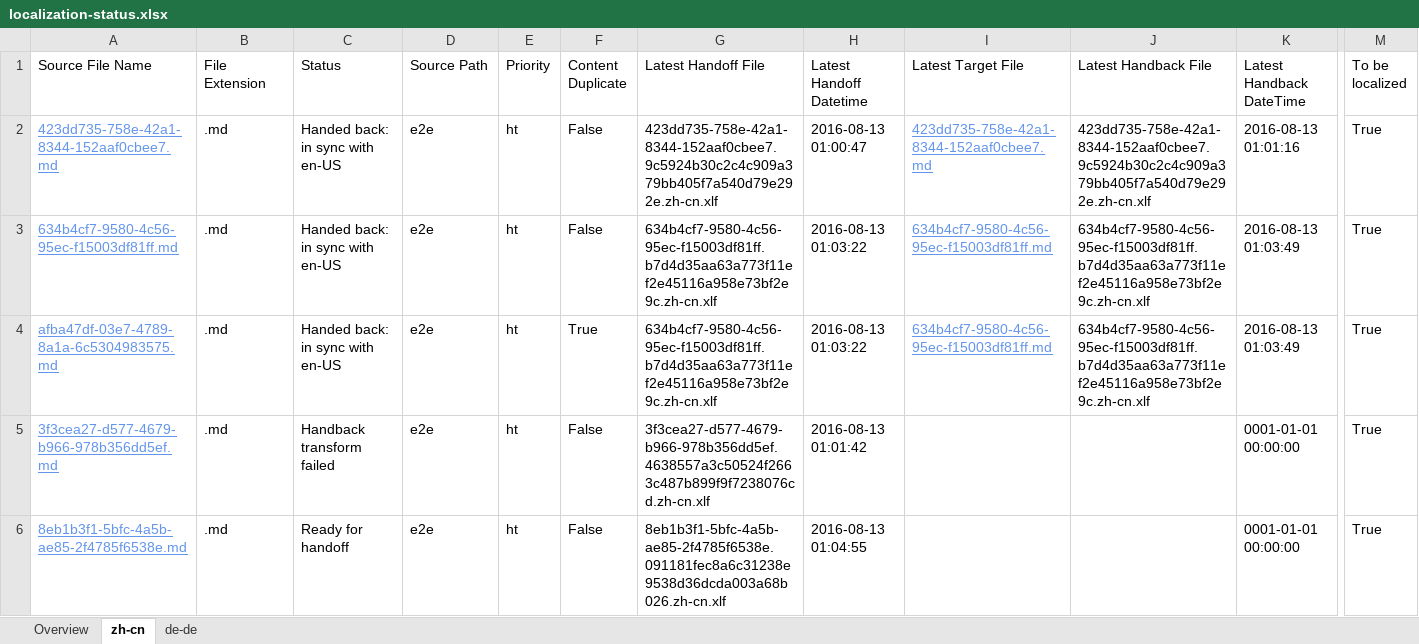
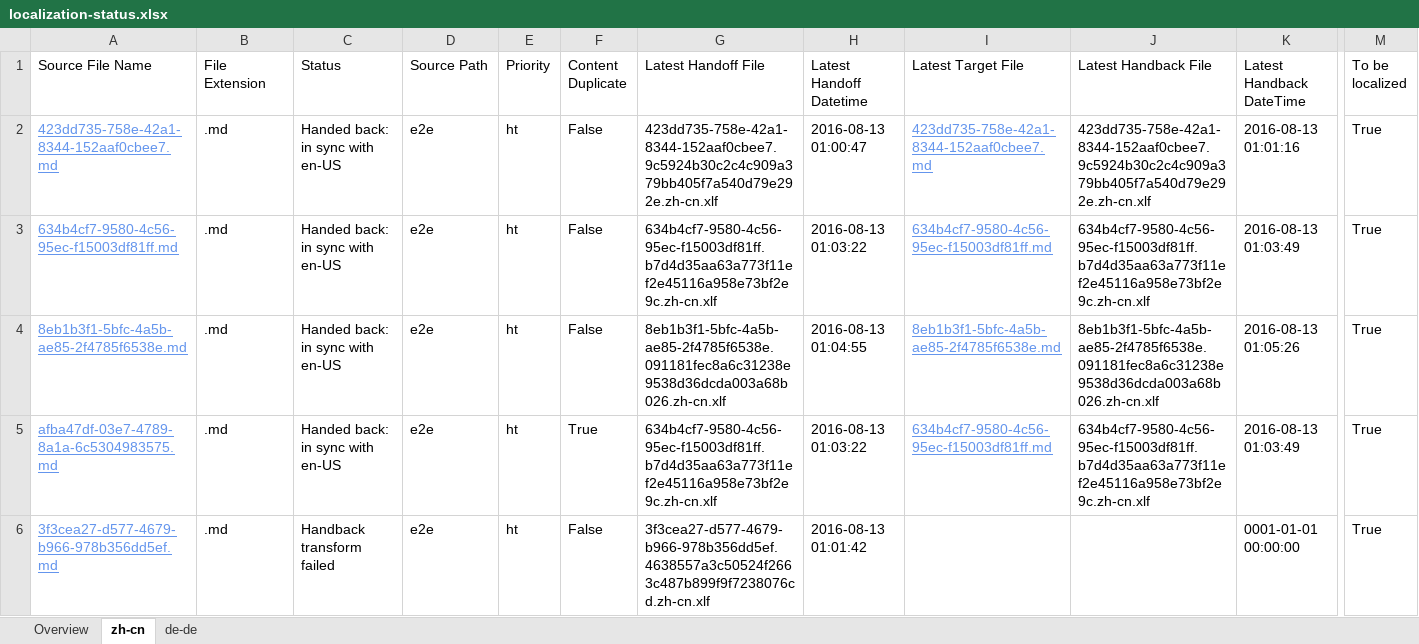
Before and after one commit to OpenLocalizationTestOrg/olhandback-e2e, an Excel workbook: ol-handback/OpenLocalizationTestOrg/oltest/ci/localization-status.xlsx, sheet zh-cn, drawn as a sheet; only a part is shown, gaps mark what is left out; values as stored, in another font and other column widths than the file's, no borders; table styles not drawn; removed rows and columns are numbered as before the commit, all else as after; rows hold the shown columns only; the diff names each change by its address in the sheet, - before the commit and + after, or states it on an @@ line.

```diff
--- a/ol-handback/OpenLocalizationTestOrg/oltest/ci/localization-status.xlsx (sheet zh-cn)
+++ b/ol-handback/OpenLocalizationTestOrg/oltest/ci/localization-status.xlsx (sheet zh-cn)
+row 4: 8eb1b3f1-5bfc-4a5b-ae85-2f4785f6538e.md | .md | Handed back: in sync with en-US | e2e | ht | False | 8eb1b3f1-5bfc-4a5b-ae85-2f4785f6538e.091181fec8a6c31238e9538d36dcda003a68b026.zh-cn.xlf | 2016-08-13 01:04:55 | 8eb1b3f1-5bfc-4a5b-ae85-2f4785f6538e.md | 8eb1b3f1-5bfc-4a5b-ae85-2f4785f6538e.091181fec8a6c31238e9538d36dcda003a68b026.zh-cn.xlf | 2016-08-13 01:05:26 | True
-row 6: 8eb1b3f1-5bfc-4a5b-ae85-2f4785f6538e.md | .md | Ready for handoff | e2e | ht | False | 8eb1b3f1-5bfc-4a5b-ae85-2f4785f6538e.091181fec8a6c31238e9538d36dcda003a68b026.zh-cn.xlf | 2016-08-13 01:04:55 |  |  | 0001-01-01 00:00:00 | True
```
Also changed, not shown: sheet de-de, sheet Overview, 1 other file.
